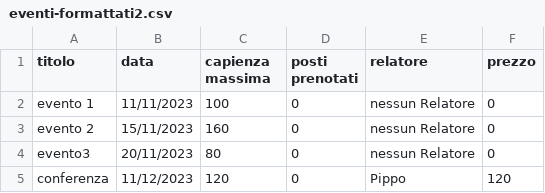
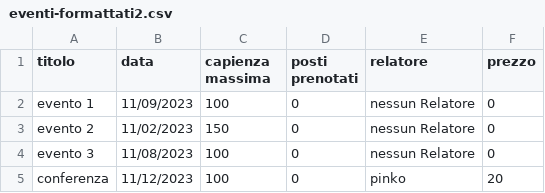
Before and after one commit to gloriaghe/csharp-gestore-eventi, a CSV file: eventi-formattati2.csv, drawn as a sheet.

```diff
--- a/eventi-formattati2.csv
+++ b/eventi-formattati2.csv
@@ -1,5 +1,5 @@
 titolo,data,capienza massima,posti prenotati,relatore,prezzo
-evento 1,11/11/2023,100,0,nessun Relatore,0
-evento 2,15/11/2023,160,0,nessun Relatore,0
-evento3,20/11/2023,80,0,nessun Relatore,0
-conferenza,11/12/2023,120,0,Pippo,120
+evento 1,11/09/2023,100,0,nessun Relatore,0
+evento 2,11/02/2023,150,0,nessun Relatore,0
+evento 3,11/08/2023,100,0,nessun Relatore,0
+conferenza,11/12/2023,100,0,pinko,20
```
Also changed, not shown: 3 other files.
